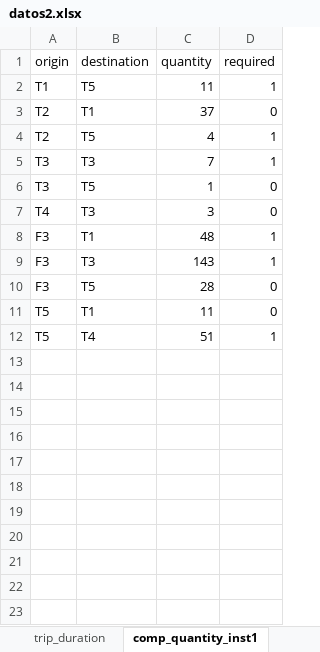
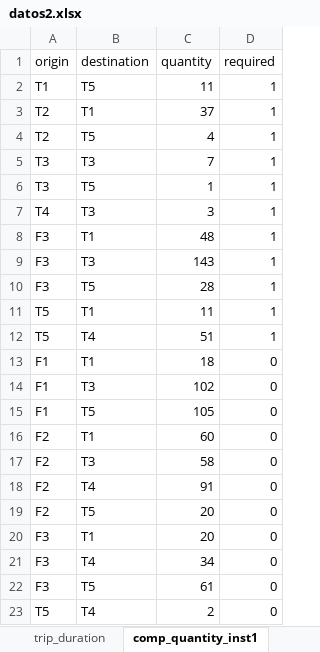
Before and after one commit to baobabsoluciones/flexible-vrp, an Excel workbook: data/datos2.xlsx, sheet comp_quantity_inst1, drawn as a sheet; values as stored, in another font and other column widths than the file's, no borders; the diff names each change by its address in the sheet, - before the commit and + after, or states it on an @@ line.

Commit message:
añadir nombre a las restricciones y terminar el diccionario completo de lectura de datos

```diff
--- a/data/datos2.xlsx (sheet comp_quantity_inst1)
+++ b/data/datos2.xlsx (sheet comp_quantity_inst1)
-D3 (required): 0
+D3 (required): 1
-D6:D7 (required): 0
+D6:D7 (required): 1
-D10:D11 (required): 0
+D10:D11 (required): 1
+row 13: F1 | T1 | 18 | 0
+row 14: F1 | T3 | 102 | 0
+row 15: F1 | T5 | 105 | 0
+row 16: F2 | T1 | 60 | 0
+row 17: F2 | T3 | 58 | 0
+row 18: F2 | T4 | 91 | 0
+row 19: F2 | T5 | 20 | 0
+row 20: F3 | T1 | 20 | 0
+row 21: F3 | T4 | 34 | 0
+row 22: F3 | T5 | 61 | 0
+row 23: T5 | T4 | 2 | 0
```
Also changed, not shown: sheet warehouse, 3 other files.
